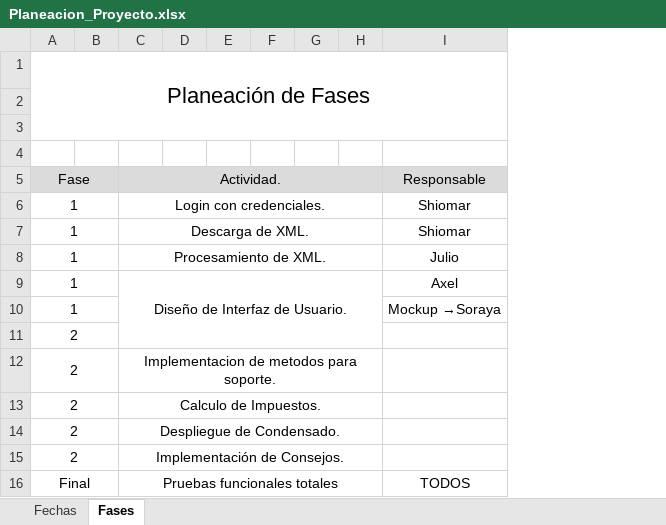
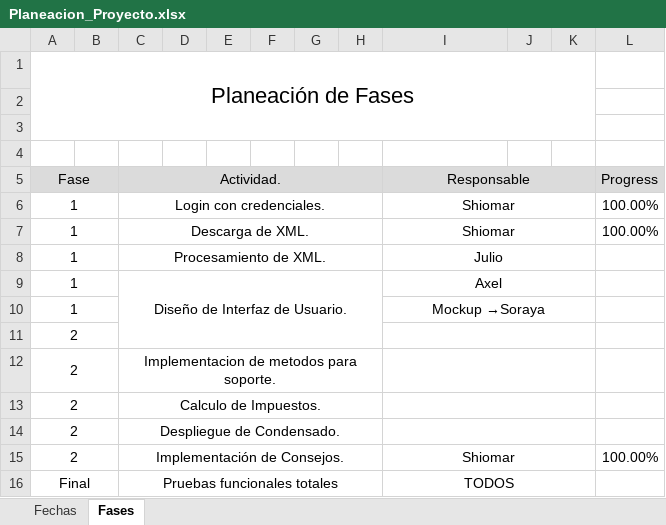
Before and after one commit to shiomar1108/SAT-Assistant, an Excel workbook: 2_Docs/Planeacion_Proyecto.xlsx, sheet Fases, drawn as a sheet; values as stored, in another font and other column widths than the file's, no borders; the diff names each change by its address in the sheet, - before the commit and + after, or states it on an @@ line.

Commit message:
Updated Planning file

```diff
--- a/2_Docs/Planeacion_Proyecto.xlsx (sheet Fases)
+++ b/2_Docs/Planeacion_Proyecto.xlsx (sheet Fases)
+column J, empty
+column K, empty
+column L (Progress), rows 6-15: 100.00% | 100.00% |  |  |  |  |  |  |  | 100.00%
+I5:K5 merged
+I6:K6 merged
+I7:K7 merged
+I8:K8 merged
+I9:K9 merged
+I10:K10 merged
+I11:K11 merged
+I12:K12 merged
+I13:K13 merged
+I14:K14 merged
-I15 (Responsable): (empty)
+I15 (Responsable): Shiomar
+I15:K15 merged
+I16:K16 merged
```
